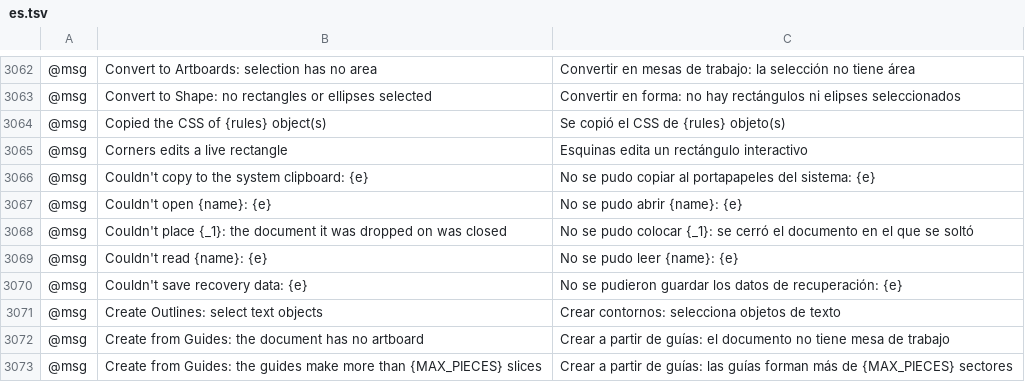
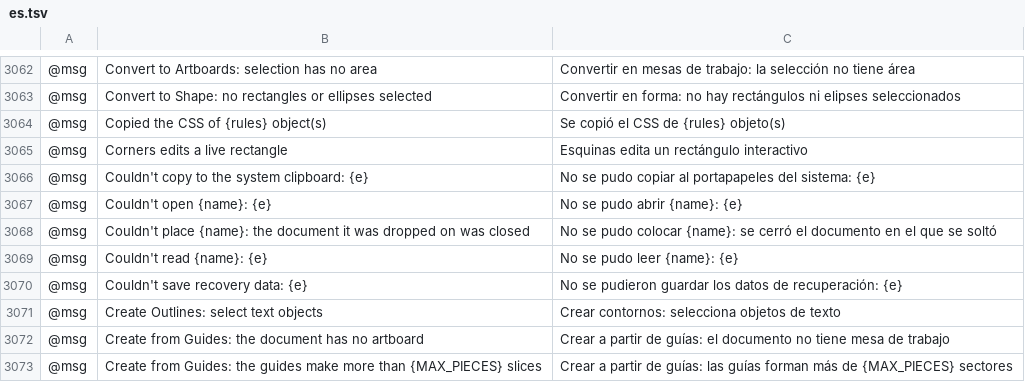
Before and after one commit to treeforjs/vectorcraft, a TSV file: crates/ui-egui/src/i18n/es.tsv, drawn as a sheet; only a part is shown, gaps mark what is left out; the diff names each change by its address in the sheet, - before the commit and + after, or states it on an @@ line.

Commit message:
Part of #472: Escape leaves Presentation Mode; dropped documents open as tabs; .ai off-artboard note
Presentation Mode hides the menus and panels, had no Escape and was saved with the
preferences, so it came back on every restart with no way out. Escape now leaves it (as in
Illustrator), F from it goes back to Normal Screen Mode, and the screen mode is no longer
saved: the app always starts in Normal Screen Mode, and preferences saved in Presentation
Mode by older versions open normally. ui.inspect reports `screenMode` on its own.

Desktop file drags carry no pointer position or modifiers (winit 0.30 on Windows, macOS
and X11), so every drop on a window with a document open was taken for the middle of the
canvas and placed. Where the platform doesn't say, a dropped document (native, SVG, PDF,
.ai, EPS, DXF, EMF/WMF) now opens as a tab of its own and a picture or text is placed in
the middle of the view; pictures dropped together with documents are placed first, so the
last document opened is shown. The web, whose drag events give the position, keeps
Illustrator's choice: placed on the canvas, opened off it (the tab bar).

Illustrator's PDF-compatible part leaves out art outside the artboards (it lives in the
private data alone, which isn't read), so it can't open; importing a file with that
private data now says so in a note. Off-page art a PDF does draw already opens on the
pasteboard; a test keeps it so.

```diff
--- a/crates/ui-egui/src/i18n/es.tsv
+++ b/crates/ui-egui/src/i18n/es.tsv
-B3068: Couldn't place {_1}: the document…
+B3068: Couldn't place {name}: the document…
-C3068: …pudo colocar {_1}: se cerró…
+C3068: …pudo colocar {name}: se cerró…
```
Also changed, not shown: 15 other files.
